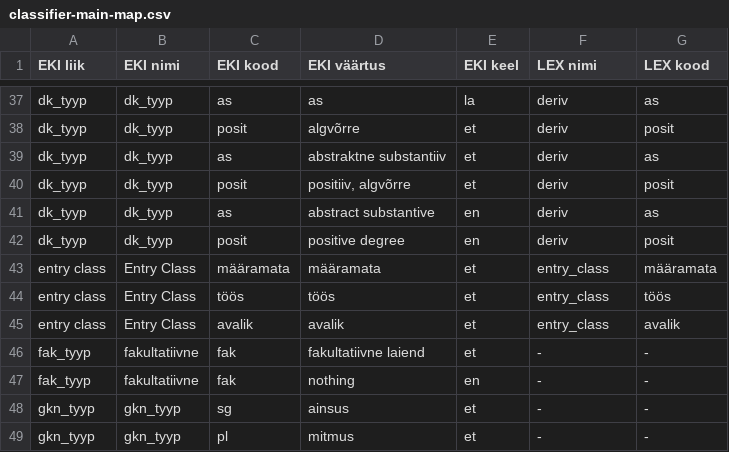
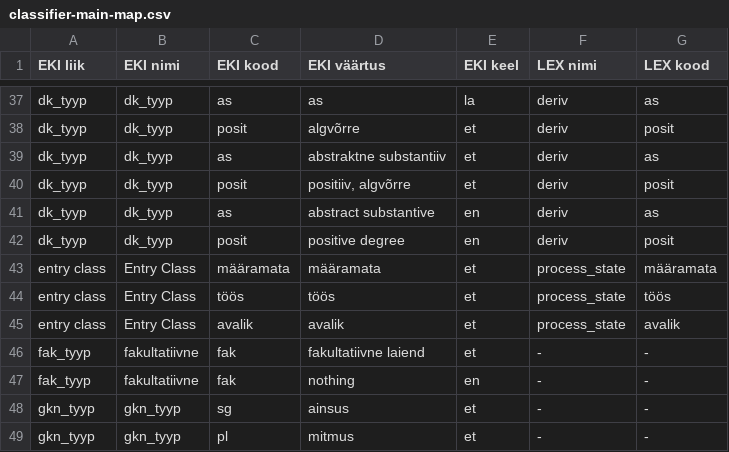
Before and after one commit to keeleinstituut/ekilex, a CSV file: ekilex-etl/fileresources/csv/classifier-main-map.csv, drawn as a sheet; only a part is shown, gaps mark what is left out.

```diff
--- a/ekilex-etl/fileresources/csv/classifier-main-map.csv
+++ b/ekilex-etl/fileresources/csv/classifier-main-map.csv
@@ -42,5 +42,5 @@ dk_tyyp	dk_tyyp	as	abstract substantive	en	deriv	as
 dk_tyyp	dk_tyyp	posit	positive degree	en	deriv	posit
-entry class	Entry Class	määramata	määramata	et	entry_class	määramata
-entry class	Entry Class	töös	töös	et	entry_class	töös
-entry class	Entry Class	avalik	avalik	et	entry_class	avalik
+entry class	Entry Class	määramata	määramata	et	process_state	määramata
+entry class	Entry Class	töös	töös	et	process_state	töös
+entry class	Entry Class	avalik	avalik	et	process_state	avalik
 fak_tyyp	fakultatiivne	fak	fakultatiivne laiend	et	-	-
```
Also changed, not shown: ekilex-etl/fileresources/csv/classifier-main-value.csv, 53 other files.
